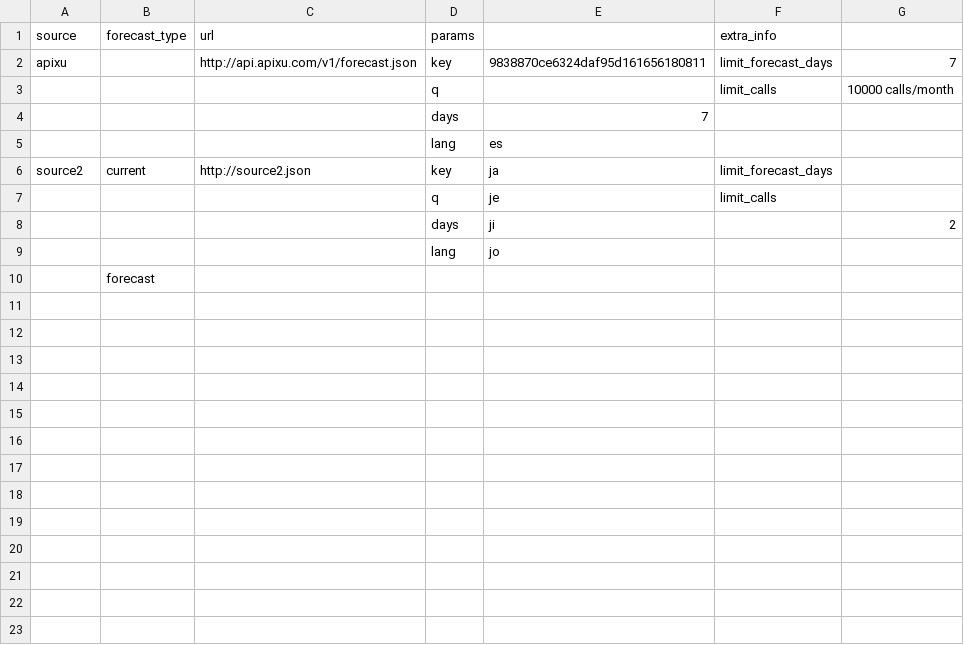
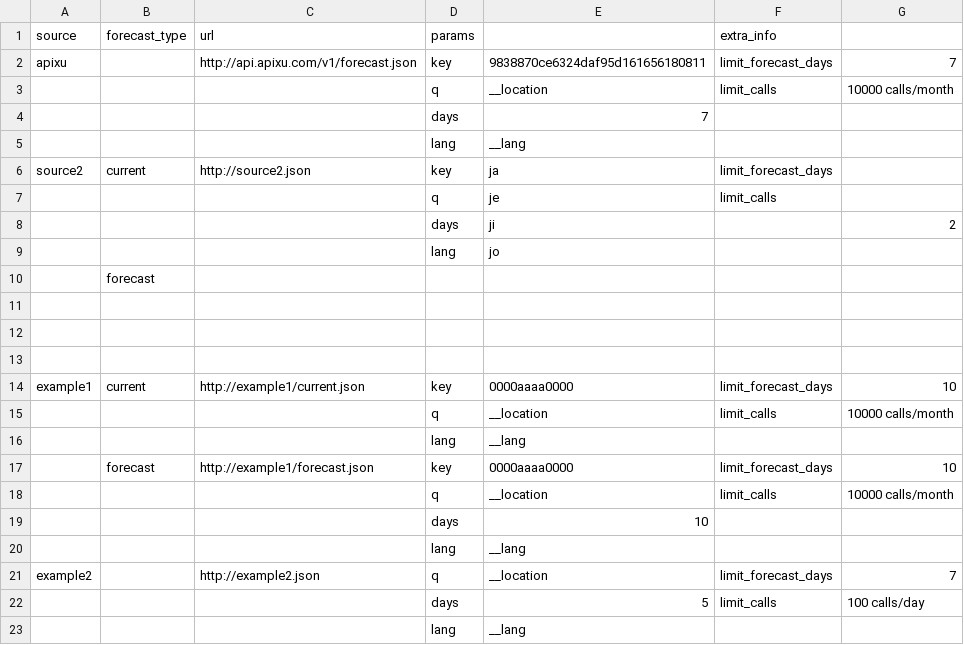
Before and after one commit to sergigon/time_weather_skill, a CSV file: data/weather_sources_params.csv, drawn as a sheet.

Commit message:
Redesign of class IX: csv_reader_params implemented fixed, documentation csv_reader_params, automation of params extraction

```diff
--- a/data/weather_sources_params.csv
+++ b/data/weather_sources_params.csv
@@ -2,5 +2,5 @@ source,forecast_type,url,params,,extra_info,
 apixu,,http://api.apixu.com/v1/forecast.json,key,9838870ce6324daf95d161656180811,limit_forecast_days,7
-,,,q,,limit_calls,10000 calls/month
+,,,q,__location,limit_calls,10000 calls/month
 ,,,days,7,,
-,,,lang,es,,
+,,,lang,__lang,,
 source2,current,http://source2.json,key,ja,limit_forecast_days,
@@ -10 +10,14 @@ source2,current,http://source2.json,key,ja,limit_forecast_days,
 ,forecast,,,,,
+,,,,,,
+,,,,,,
+,,,,,,
+example1,current,http://example1/current.json,key,0000aaaa0000,limit_forecast_days,10
+,,,q,__location,limit_calls,10000 calls/month
+,,,lang,__lang,,
+,forecast,http://example1/forecast.json,key,0000aaaa0000,limit_forecast_days,10
+,,,q,__location,limit_calls,10000 calls/month
+,,,days,10,,
+,,,lang,__lang,,
+example2,,http://example2.json,q,__location,limit_forecast_days,7
+,,,days,5,limit_calls,100 calls/day
+,,,lang,__lang,,
```
Also changed, not shown: 4 other files.
